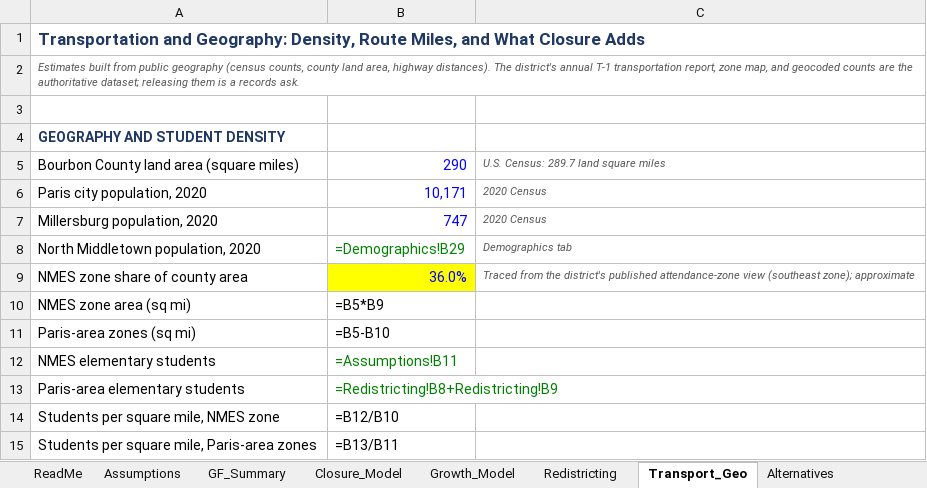
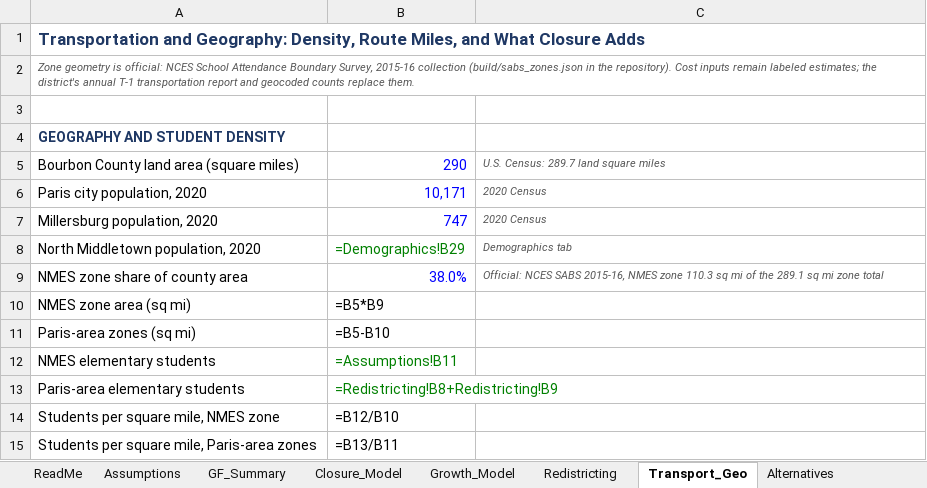
Before and after one commit to ryanuspsagm/SaveNMES, an Excel workbook: NMES_Financial_Model.xlsx, sheet Transport_Geo, drawn as a sheet; only a part is shown; values as stored, in another font and other column widths than the file's, no borders; formulas without a stored value are shown as written; the diff names each change by its address in the sheet, - before the commit and + after, or states it on an @@ line.

```diff
--- a/NMES_Financial_Model.xlsx (sheet Transport_Geo)
+++ b/NMES_Financial_Model.xlsx (sheet Transport_Geo)
-A2: Estimates built from public geography (census counts, county land area, highway distances). The district's annual T-1 transportation report, zone map, and geocoded counts are the authoritative dataset; releasing them is a records ask.
+A2: Zone geometry is official: NCES School Attendance Boundary Survey, 2015-16 collection (build/sabs_zones.json in the repository). Cost inputs remain labeled estimates; the district's annual T-1 transportation report and geocoded counts replace them.
-B9: 36.0%
+B9: 38.0%
-B9 fill: #FFFF00
+B9 fill: none
-C9: Traced from the district's published attendance-zone view (southeast zone); approximate
+C9: Official: NCES SABS 2015-16, NMES zone 110.3 sq mi of the 289.1 sq mi zone total
```
Also changed, not shown: 8 other files.
